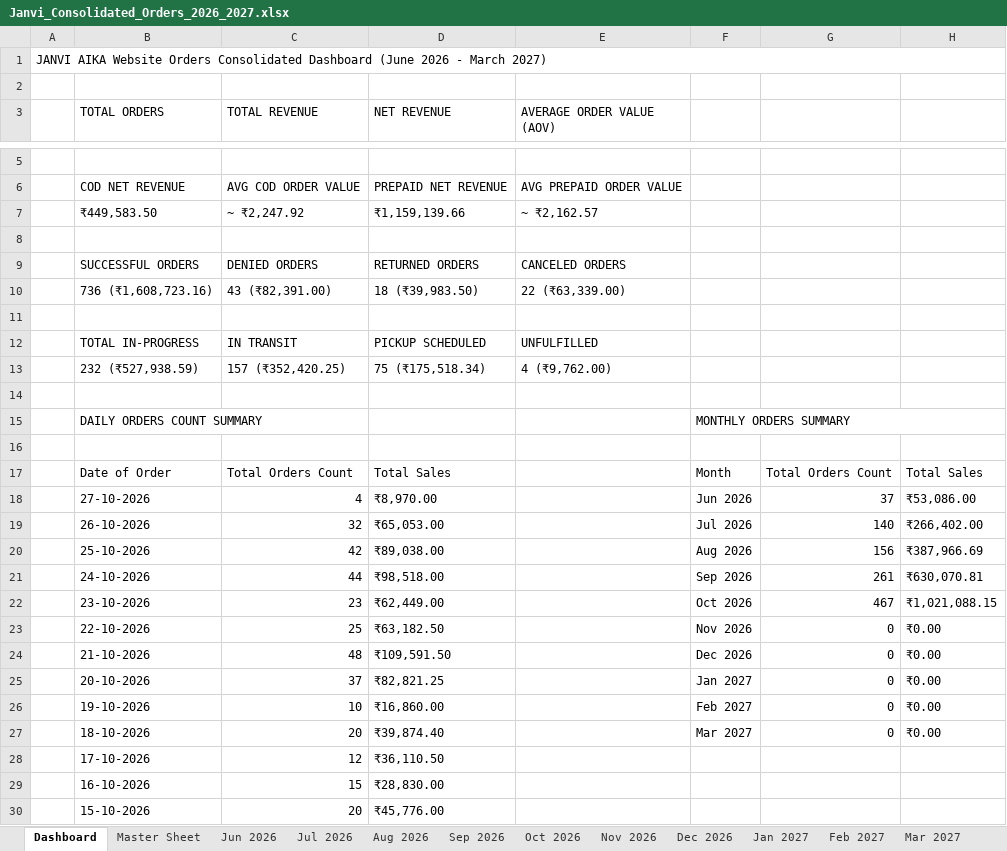
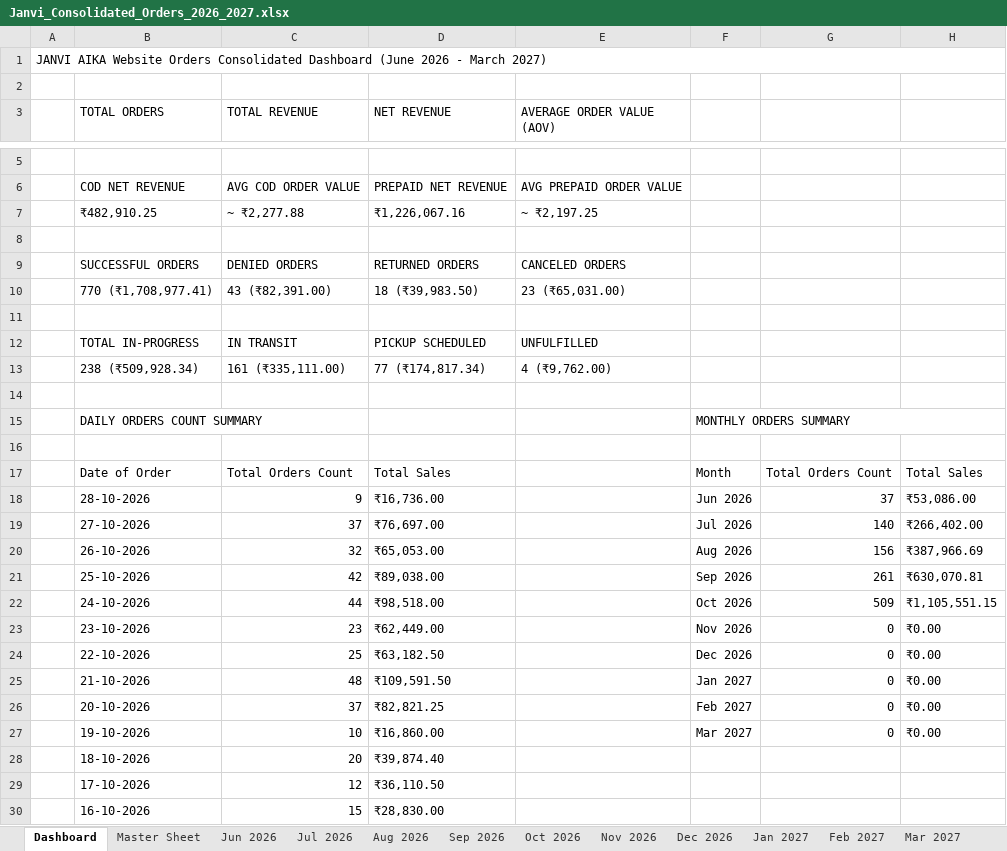
Before and after one commit to nrm-web/JANVI-AIKA-Website-Orders, an Excel workbook: Janvi_Consolidated_Orders_2026_2027.xlsx, sheet Dashboard, drawn as a sheet; only a part is shown, gaps mark what is left out; the shorter side is filled out with more unchanged rows; values as stored, in another font and other column widths than the file's, no cell formats; removed rows and columns are numbered as before the commit, all else as after; the diff covers the shown part only; the diff names each change by its address in the sheet, - before the commit and + after, or states it on an @@ line.

Commit message:
Auto-update consolidated order data and 4see Magic Dashboard Master file

```diff
--- a/Janvi_Consolidated_Orders_2026_2027.xlsx (sheet Dashboard)
+++ b/Janvi_Consolidated_Orders_2026_2027.xlsx (sheet Dashboard)
-row 7:  | ₹449,583.50 | ~ ₹2,247.92 | ₹1,159,139.66 | ~ ₹2,162.57
+row 7:  | ₹482,910.25 | ~ ₹2,277.88 | ₹1,226,067.16 | ~ ₹2,197.25
-B10 (TOTAL ORDERS): 736 (₹1,608,723.16)
+B10 (TOTAL ORDERS): 770 (₹1,708,977.41)
-E10 (AVERAGE ORDER VALUE (AOV)): 22 (₹63,339.00)
+E10 (AVERAGE ORDER VALUE (AOV)): 23 (₹65,031.00)
-B13 (TOTAL ORDERS): 232 (₹527,938.59)
+B13 (TOTAL ORDERS): 238 (₹509,928.34)
-C13 (TOTAL REVENUE): 157 (₹352,420.25)
+C13 (TOTAL REVENUE): 161 (₹335,111.00)
-D13 (NET REVENUE): 75 (₹175,518.34)
+D13 (NET REVENUE): 77 (₹174,817.34)
+row 18:  | 28-10-2026 | 9 | ₹16,736.00 |  | Jun 2026 | 37 | ₹53,086.00
-C19 (TOTAL REVENUE): 4
+C19 (TOTAL REVENUE): 37
-D19 (NET REVENUE): ₹8,970.00
+D19 (NET REVENUE): ₹76,697.00
-F19: Jun 2026
+F19: Jul 2026
-G19: 37
+G19: 140
-H19: ₹53,086.00
+H19: ₹266,402.00
-F20: Jul 2026
+F20: Aug 2026
-G20: 140
+G20: 156
-H20: ₹266,402.00
+H20: ₹387,966.69
-F21: Aug 2026
+F21: Sep 2026
-G21: 156
+G21: 261
-H21: ₹387,966.69
+H21: ₹630,070.81
-F22: Sep 2026
+F22: Oct 2026
-G22: 261
+G22: 509
-H22: ₹630,070.81
+H22: ₹1,105,551.15
-F23: Oct 2026
+F23: Nov 2026
-G23: 467
+G23: 0
-H23: ₹1,021,088.15
+H23: ₹0.00
-F24: Nov 2026
+F24: Dec 2026
-F25: Dec 2026
+F25: Jan 2027
-F26: Jan 2027
+F26: Feb 2027
-F27: Feb 2027
+F27: Mar 2027
-F28: Mar 2027
+F28: (empty)
-G28: 0
+G28: (empty)
-H28: ₹0.00
+H28: (empty)
```
Also changed, not shown: 1 added row and 1 removed row elsewhere in this sheet, sheet Master Sheet, sheet Oct 2026, sheet Sep 2026, cell formats, Janvi_4see_Magic_Dashboard_Master.xlsx, 1 other file.
